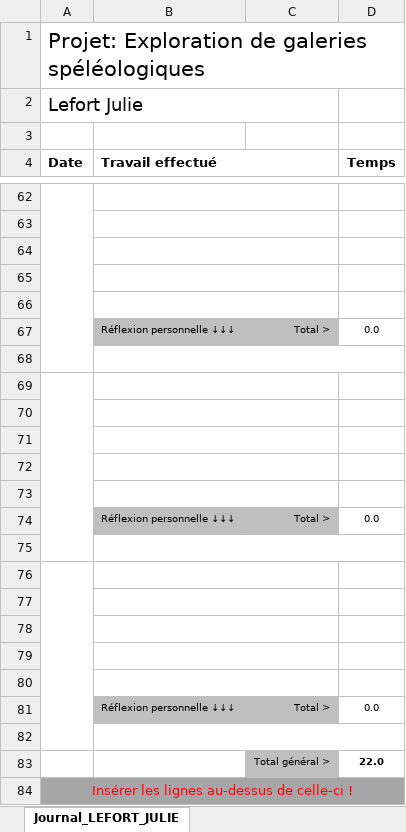
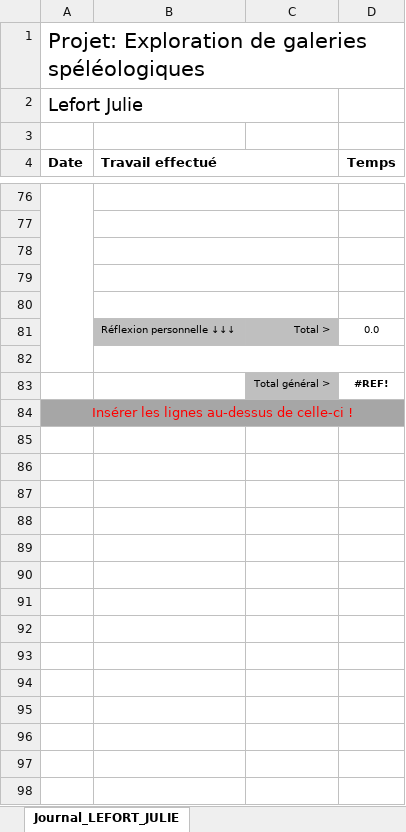
Before and after one commit to bardy-maxime-emf/Explorations-de-galeries-speleologiques, an Excel workbook: documentation/3_1_Modele_Journal - Julie.xlsx, sheet Journal_LEFORT_JULIE, drawn as a sheet; only a part is shown, gaps mark what is left out; values as stored, in another font and other column widths than the file's, no borders; conditional formats not drawn; removed rows and columns are numbered as before the commit, all else as after; the diff covers the shown part only; the diff names each change by its address in the sheet, - before the commit and + after, or states it on an @@ line.

Commit message:
Journal

```diff
--- a/documentation/3_1_Modele_Journal - Julie.xlsx (sheet Journal_LEFORT_JULIE)
+++ b/documentation/3_1_Modele_Journal - Julie.xlsx (sheet Journal_LEFORT_JULIE)
-A69:A75 merged
-B69:C69 merged
-row 83: (empty)
+row 83:  |  | Total général > | #REF!
-C83 fill: none
+C83 fill: #BFBFBF
-row 70: (empty)
-row 71: (empty)
-row 72: (empty)
-row 73: (empty)
-row 74:  | Réflexion personnelle ↓↓↓ | Total > | 0.0
-row 75: (empty)
-row 76: (empty)
-row 77: (empty)
-row 78: (empty)
-row 79: (empty)
-row 80: (empty)
-row 81:  | Réflexion personnelle ↓↓↓ | Total > | 0.0
-row 82: (empty)
-row 83:  |  | Total général > | 22.0
```
Also changed, not shown: 14 added rows and merged cells elsewhere in this sheet, formulas that keep their value.
